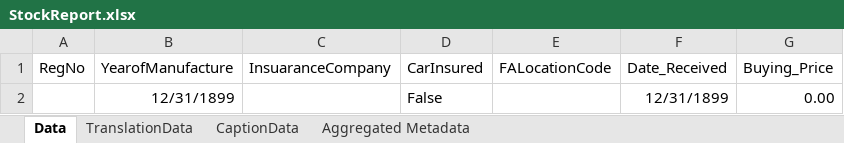
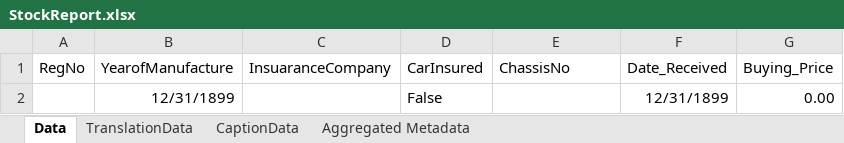
Before and after one commit to karaneliab/Yard-Management, an Excel workbook: src/Cars/StockReport.xlsx, sheet Data, drawn as a sheet; values as stored, in another font and other column widths than the file's, no borders; table styles not drawn; the diff names each change by its address in the sheet, - before the commit and + after, or states it on an @@ line.

```diff
--- a/src/Cars/StockReport.xlsx (sheet Data)
+++ b/src/Cars/StockReport.xlsx (sheet Data)
-E1: FALocationCode
+E1: ChassisNo
```
Also changed, not shown: src/Cars/CommissionReport.xlsx, 18 other files.
